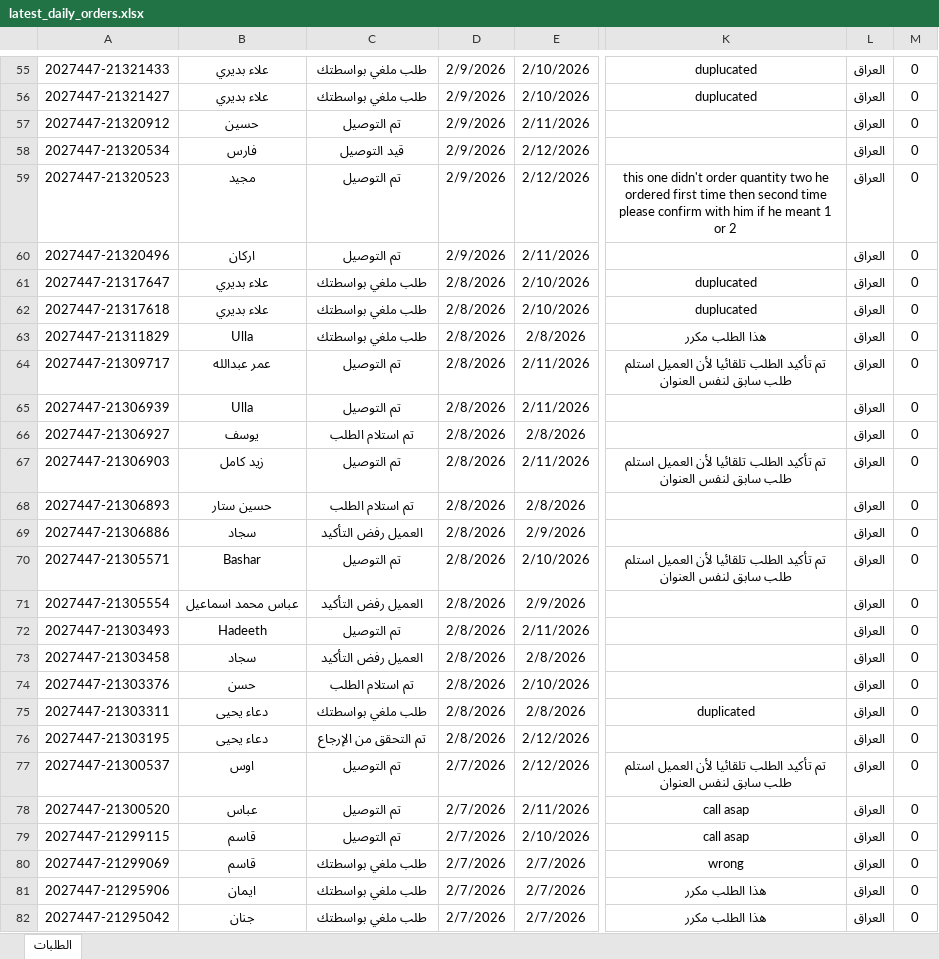
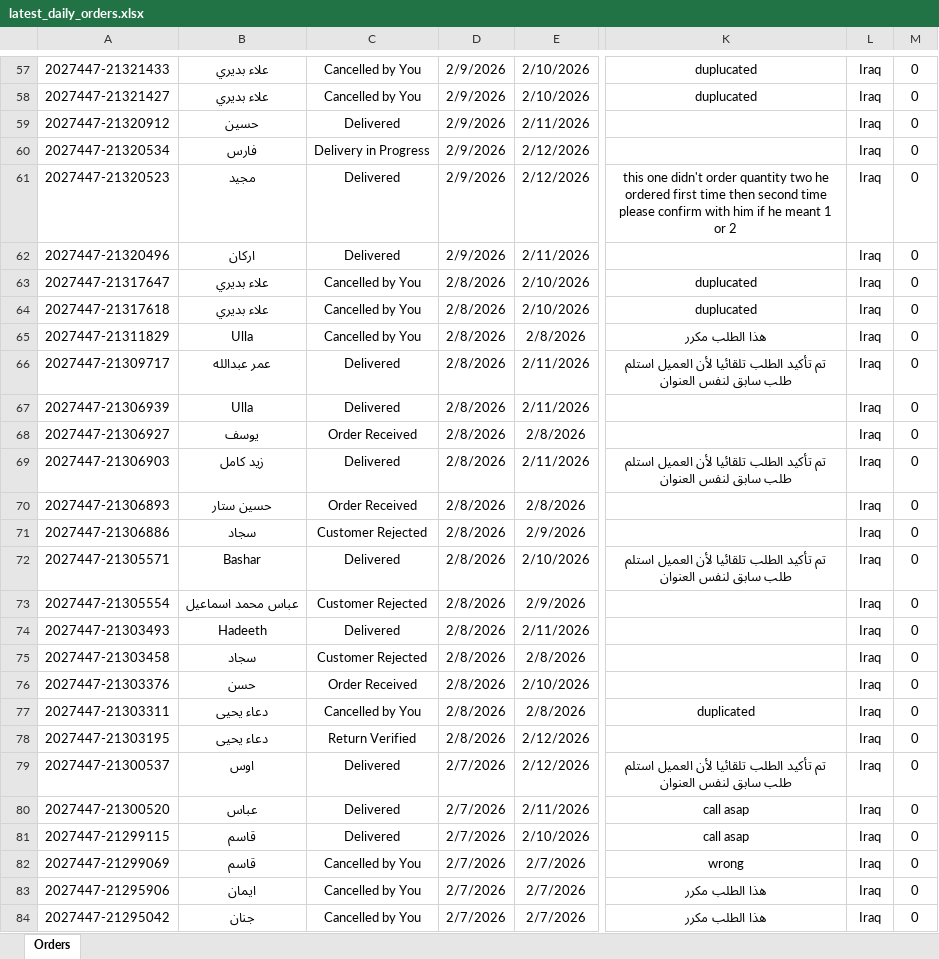
Before and after one commit to Yahya-Regragui/ecomweb, an Excel workbook: data/latest_daily_orders.xlsx, sheet Orders, drawn as a sheet; only a part is shown, gaps mark what is left out; values as stored, in another font and other column widths than the file's, no borders; addresses are those after the commit; the diff covers the shown part only; the diff names each change by its address in the sheet, - before the commit and + after, or states it on an @@ line.

Commit message:
Update latest Daily Orders XLSX (2026-02-12 17:49:38)

```diff
--- a/data/latest_daily_orders.xlsx (sheet Orders)
+++ b/data/latest_daily_orders.xlsx (sheet Orders)
-sheet tab: الطلبات
+sheet tab: Orders
-C57:C58: طلب ملغي بواسطتك
+C57:C58: Cancelled by You
-L57:L84: العراق
+L57:L84: Iraq
-C59: تم التوصيل
+C59: Delivered
-C60: قيد التوصيل
+C60: Delivery in Progress
-C61:C62: تم التوصيل
+C61:C62: Delivered
-C63:C65: طلب ملغي بواسطتك
+C63:C65: Cancelled by You
-C66:C67: تم التوصيل
+C66:C67: Delivered
-C68: تم استلام الطلب
+C68: Order Received
-C69: تم التوصيل
+C69: Delivered
-C70: تم استلام الطلب
+C70: Order Received
-C71: العميل رفض التأكيد
+C71: Customer Rejected
-C72: تم التوصيل
+C72: Delivered
-C73: العميل رفض التأكيد
+C73: Customer Rejected
-C74: تم التوصيل
+C74: Delivered
-C75: العميل رفض التأكيد
+C75: Customer Rejected
-C76: تم استلام الطلب
+C76: Order Received
-C77: طلب ملغي بواسطتك
+C77: Cancelled by You
-C78: تم التحقق من الإرجاع
+C78: Return Verified
-C79:C81: تم التوصيل
+C79:C81: Delivered
-C82:C84: طلب ملغي بواسطتك
+C82:C84: Cancelled by You
```
Also changed, not shown: 3 added rows, 1 removed row and 152 edited cells elsewhere in this sheet.
